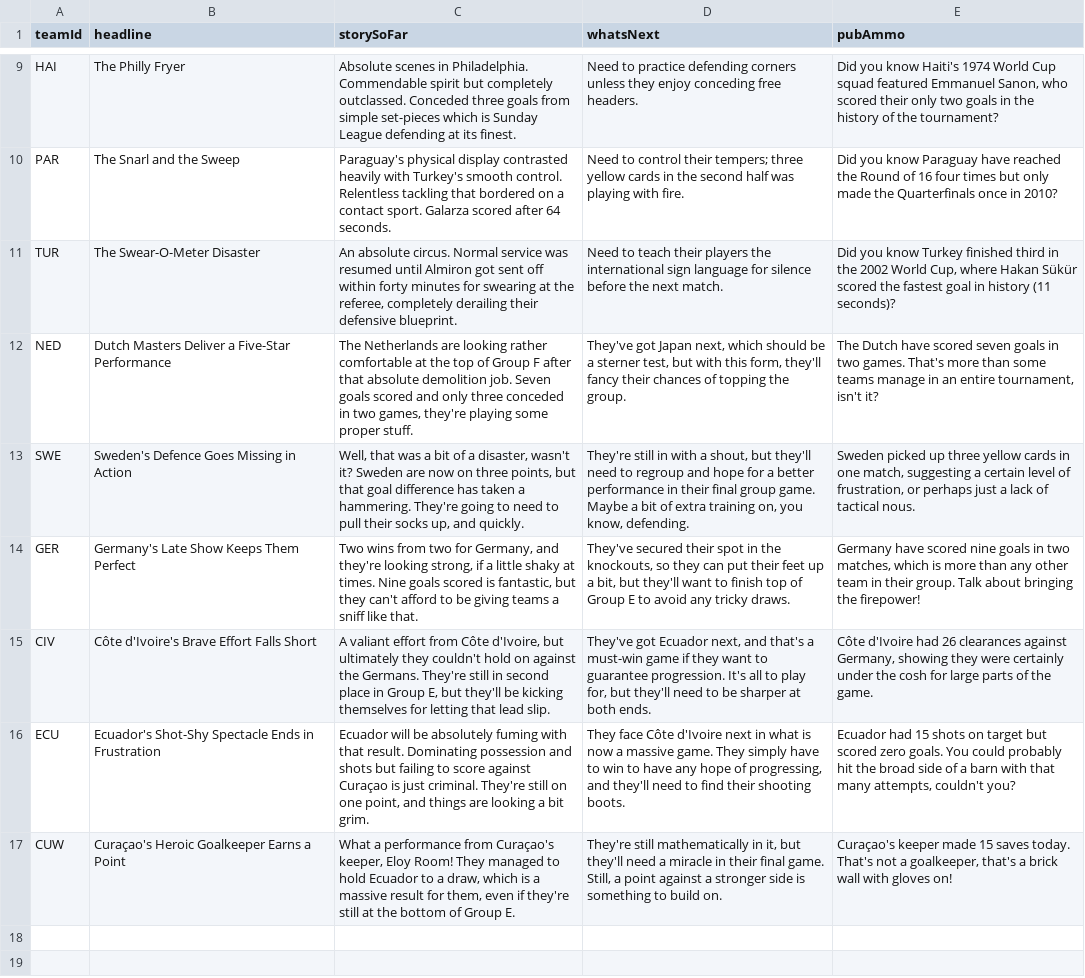
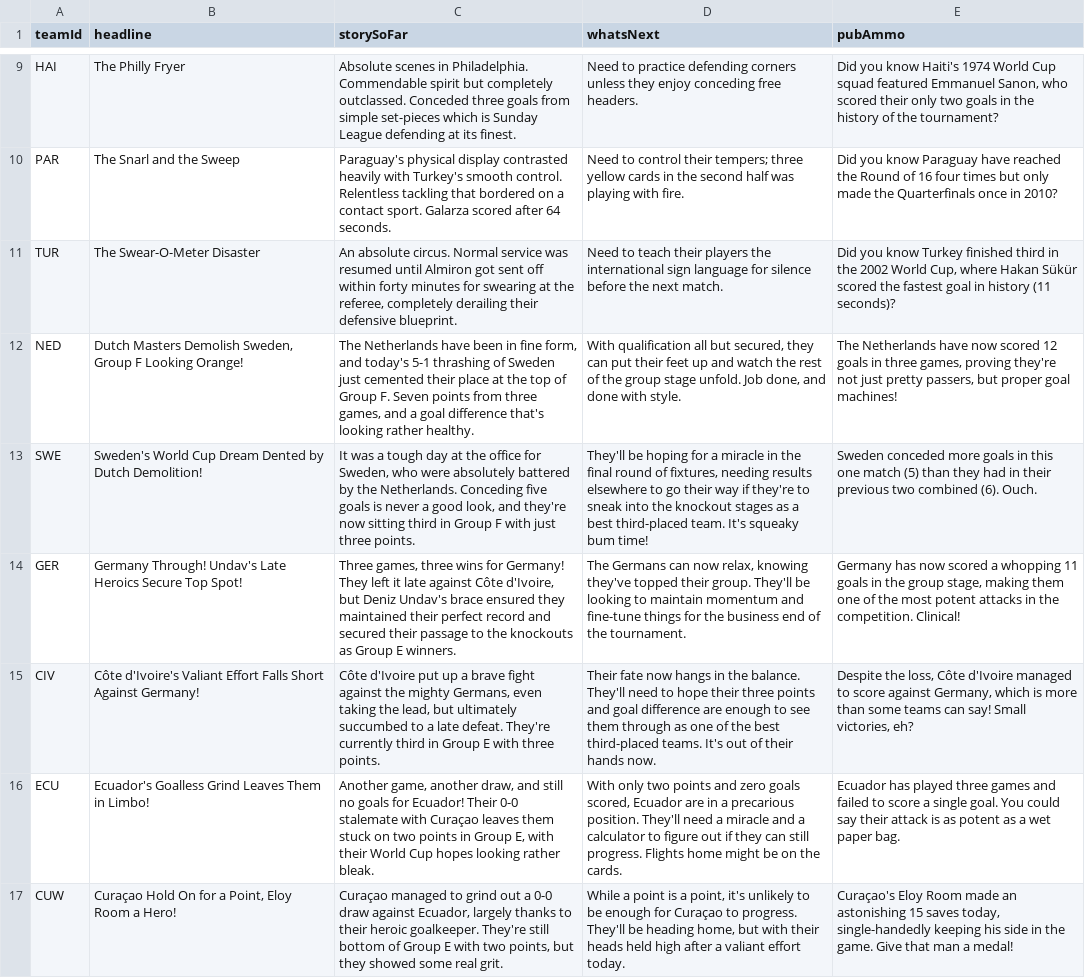
Before and after one commit to bhaisbhai/worldcup2026, a CSV file: public/assets/ai/csv/teams_ai.csv, drawn as a sheet; only a part is shown, gaps mark what is left out; the diff names each change by its address in the sheet, - before the commit and + after, or states it on an @@ line.

```diff
--- a/public/assets/ai/csv/teams_ai.csv
+++ b/public/assets/ai/csv/teams_ai.csv
-B12 (headline): Dutch Masters Deliver a Five-Star Performance
+B12 (headline): Dutch Masters Demolish Sweden, Group F Looking Orange!
-C12 (storySoFar): The Netherlands are looking rather comfortable at the top of Group F after that absolute demolition job. Seven goals scored and only three conceded in two games, they're playing some proper stuff.
+C12 (storySoFar): The Netherlands have been in fine form, and today's 5-1 thrashing of Sweden just cemented their place at the top of Group F. Seven points from three games, and a goal difference that's looking rather healthy.
-D12 (whatsNext): They've got Japan next, which should be a sterner test, but with this form, they'll fancy their chances of topping the group.
+D12 (whatsNext): With qualification all but secured, they can put their feet up and watch the rest of the group stage unfold. Job done, and done with style.
-E12 (pubAmmo): The Dutch have scored seven goals in two games. That's more than some teams manage in an entire tournament, isn't it?
+E12 (pubAmmo): The Netherlands have now scored 12 goals in three games, proving they're not just pretty passers, but proper goal machines!
-B13 (headline): Sweden's Defence Goes Missing in Action
+B13 (headline): Sweden's World Cup Dream Dented by Dutch Demolition!
-C13 (storySoFar): Well, that was a bit of a disaster, wasn't it? Sweden are now on three points, but that goal difference has taken a hammering. They're going to need to pull their socks up, and quickly.
+C13 (storySoFar): It was a tough day at the office for Sweden, who were absolutely battered by the Netherlands. Conceding five goals is never a good look, and they're now sitting third in Group F with just three points.
-D13 (whatsNext): They're still in with a shout, but they'll need to regroup and hope for a better performance in their final group game. Maybe a bit of extra training on, you know, defending.
+D13 (whatsNext): They'll be hoping for a miracle in the final round of fixtures, needing results elsewhere to go their way if they're to sneak into the knockout stages as a best third-placed team. It's squeaky bum time!
-E13 (pubAmmo): Sweden picked up three yellow cards in one match, suggesting a certain level of frustration, or perhaps just a lack of tactical nous.
+E13 (pubAmmo): Sweden conceded more goals in this one match (5) than they had in their previous two combined (6). Ouch.
-B14 (headline): Germany's Late Show Keeps Them Perfect
+B14 (headline): Germany Through! Undav's Late Heroics Secure Top Spot!
-C14 (storySoFar): Two wins from two for Germany, and they're looking strong, if a little shaky at times. Nine goals scored is fantastic, but they can't afford to be giving teams a sniff like that.
+C14 (storySoFar): Three games, three wins for Germany! They left it late against Côte d'Ivoire, but Deniz Undav's brace ensured they maintained their perfect record and secured their passage to the knockouts as Group E winners.
-D14 (whatsNext): They've secured their spot in the knockouts, so they can put their feet up a bit, but they'll want to finish top of Group E to avoid any tricky draws.
+D14 (whatsNext): The Germans can now relax, knowing they've topped their group. They'll be looking to maintain momentum and fine-tune things for the business end of the tournament.
-E14 (pubAmmo): Germany have scored nine goals in two matches, which is more than any other team in their group. Talk about bringing the firepower!
+E14 (pubAmmo): Germany has now scored a whopping 11 goals in the group stage, making them one of the most potent attacks in the competition. Clinical!
-B15 (headline): Côte d'Ivoire's Brave Effort Falls Short
+B15 (headline): Côte d'Ivoire's Valiant Effort Falls Short Against Germany!
-C15 (storySoFar): A valiant effort from Côte d'Ivoire, but ultimately they couldn't hold on against the Germans. They're still in second place in Group E, but they'll be kicking themselves for letting that lead slip.
+C15 (storySoFar): Côte d'Ivoire put up a brave fight against the mighty Germans, even taking the lead, but ultimately succumbed to a late defeat. They're currently third in Group E with three points.
-D15 (whatsNext): They've got Ecuador next, and that's a must-win game if they want to guarantee progression. It's all to play for, but they'll need to be sharper at both ends.
+D15 (whatsNext): Their fate now hangs in the balance. They'll need to hope their three points and goal difference are enough to see them through as one of the best third-placed teams. It's out of their hands now.
-E15 (pubAmmo): Côte d'Ivoire had 26 clearances against Germany, showing they were certainly under the cosh for large parts of the game.
+E15 (pubAmmo): Despite the loss, Côte d'Ivoire managed to score against Germany, which is more than some teams can say! Small victories, eh?
-B16 (headline): Ecuador's Shot-Shy Spectacle Ends in Frustration
+B16 (headline): Ecuador's Goalless Grind Leaves Them in Limbo!
-C16 (storySoFar): Ecuador will be absolutely fuming with that result. Dominating possession and shots but failing to score against Curaçao is just criminal. They're still on one point, and things are looking a bit grim.
+C16 (storySoFar): Another game, another draw, and still no goals for Ecuador! Their 0-0 stalemate with Curaçao leaves them stuck on two points in Group E, with their World Cup hopes looking rather bleak.
-D16 (whatsNext): They face Côte d'Ivoire next in what is now a massive game. They simply have to win to have any hope of progressing, and they'll need to find their shooting boots.
+D16 (whatsNext): With only two points and zero goals scored, Ecuador are in a precarious position. They'll need a miracle and a calculator to figure out if they can still progress. Flights home might be on the cards.
-E16 (pubAmmo): Ecuador had 15 shots on target but scored zero goals. You could probably hit the broad side of a barn with that many attempts, couldn't you?
+E16 (pubAmmo): Ecuador has played three games and failed to score a single goal. You could say their attack is as potent as a wet paper bag.
-B17 (headline): Curaçao's Heroic Goalkeeper Earns a Point
+B17 (headline): Curaçao Hold On for a Point, Eloy Room a Hero!
-C17 (storySoFar): What a performance from Curaçao's keeper, Eloy Room! They managed to hold Ecuador to a draw, which is a massive result for them, even if they're still at the bottom of Group E.
+C17 (storySoFar): Curaçao managed to grind out a 0-0 draw against Ecuador, largely thanks to their heroic goalkeeper. They're still bottom of Group E with two points, but they showed some real grit.
-D17 (whatsNext): They're still mathematically in it, but they'll need a miracle in their final game. Still, a point against a stronger side is something to build on.
+D17 (whatsNext): While a point is a point, it's unlikely to be enough for Curaçao to progress. They'll be heading home, but with their heads held high after a valiant effort today.
-E17 (pubAmmo): Curaçao's keeper made 15 saves today. That's not a goalkeeper, that's a brick wall with gloves on!
+E17 (pubAmmo): Curaçao's Eloy Room made an astonishing 15 saves today, single-handedly keeping his side in the game. Give that man a medal!
```
Also changed, not shown: public/assets/ai/csv/days_ai.csv, public/assets/ai/csv/matches_ai.csv, 3 other files.
